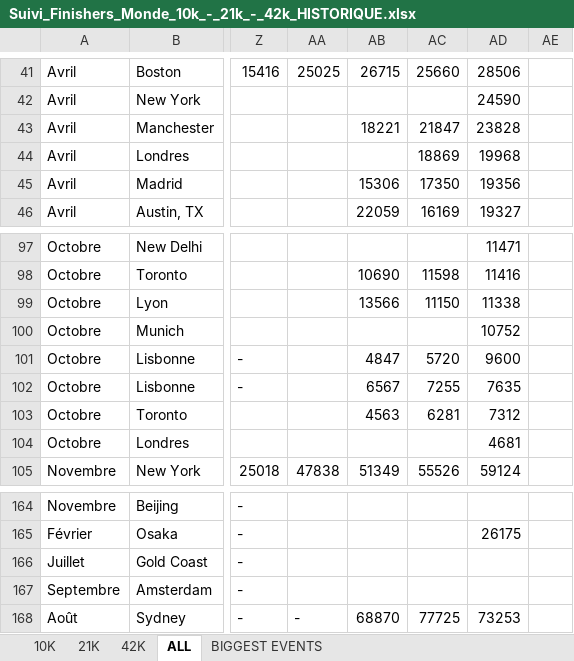
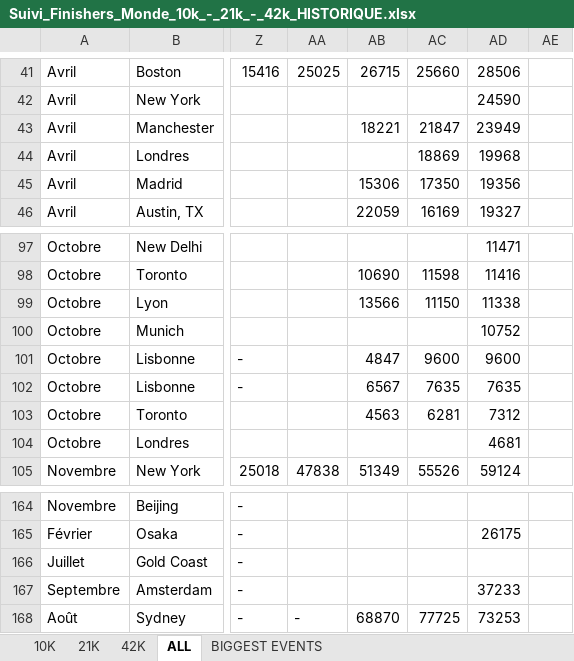
Before and after one commit to mathbrn/datapace-dashboard, an Excel workbook: Suivi_Finishers_Monde_10k_-_21k_-_42k_HISTORIQUE.xlsx, sheet ALL, drawn as a sheet; only a part is shown, gaps mark what is left out; values as stored, in another font and other column widths than the file's, no borders; the diff names each change by its address in the sheet, - before the commit and + after, or states it on an @@ line.

```diff
--- a/Suivi_Finishers_Monde_10k_-_21k_-_42k_HISTORIQUE.xlsx (sheet ALL)
+++ b/Suivi_Finishers_Monde_10k_-_21k_-_42k_HISTORIQUE.xlsx (sheet ALL)
-AD43: 23828
+AD43: 23949
-AC101: 5720
+AC101: 9600
-AC102: 7255
+AC102: 7635
-AD167: (empty)
+AD167: 37233
```
Also changed, not shown: 2 other files.
